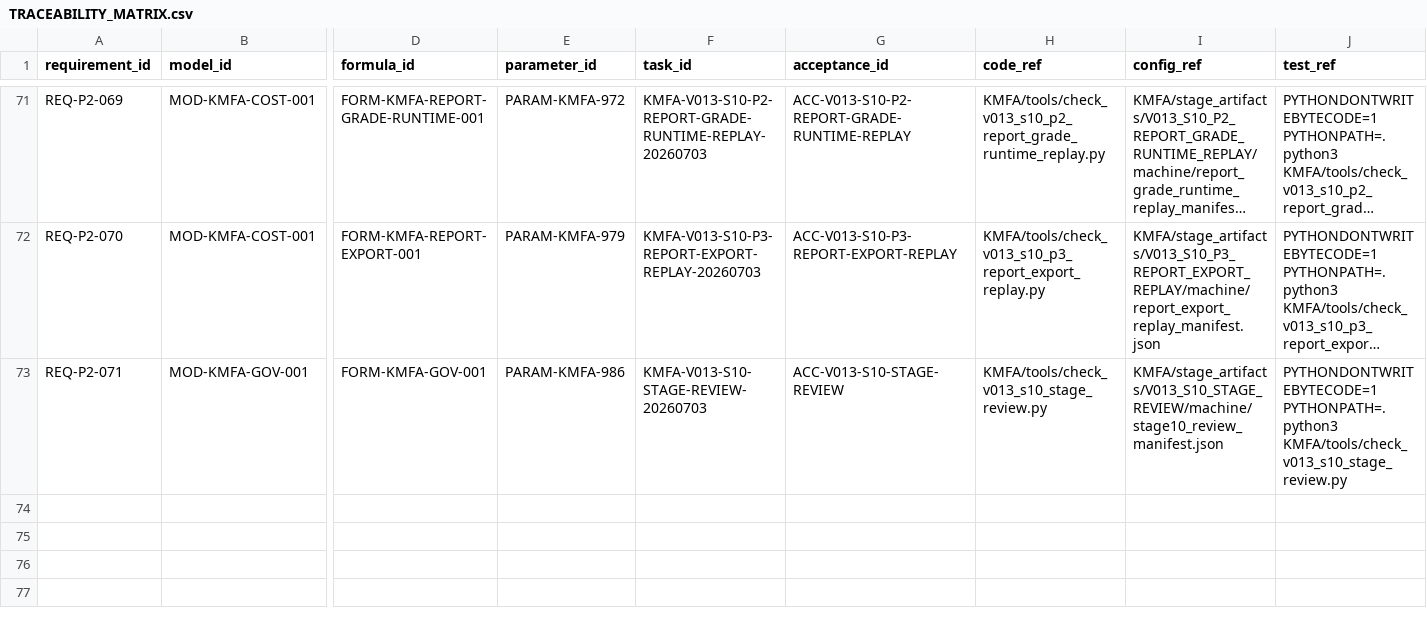
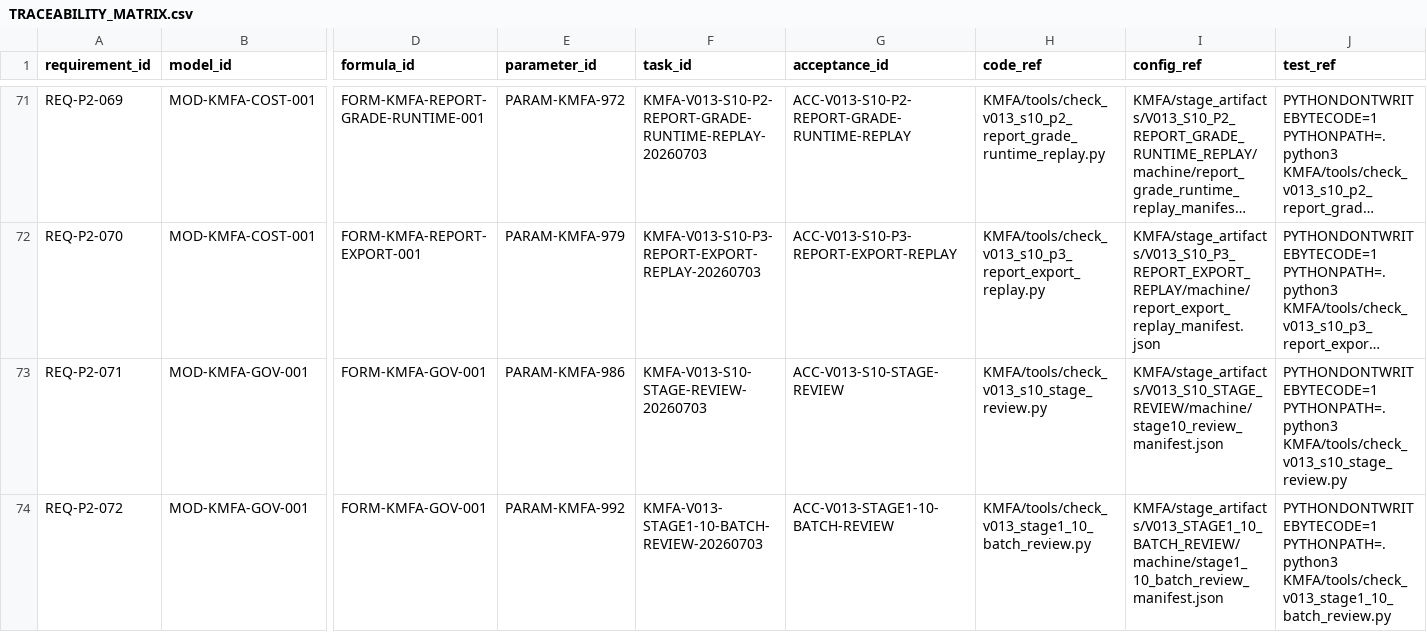
Before and after one commit to LinzeColin/KMOS, a CSV file: KMFA/docs/governance/TRACEABILITY_MATRIX.csv, drawn as a sheet; only a part is shown, gaps mark what is left out; long unchanged cells end in …; rows hold the shown columns only; the diff names each change by its address in the sheet, - before the commit and + after, or states it on an @@ line.

```diff
--- a/KMFA/docs/governance/TRACEABILITY_MATRIX.csv
+++ b/KMFA/docs/governance/TRACEABILITY_MATRIX.csv
+row 74: REQ-P2-072 | MOD-KMFA-GOV-001 | FORM-KMFA-GOV-001 | PARAM-KMFA-992 | KMFA-V013-STAGE1-10-BATCH-REVIEW-20260703 | ACC-V013-STAGE1-10-BATCH-REVIEW | KMFA/tools/check_v013_stage1_10_batch_review.py | KMFA/stage_artifacts/V013_STAGE1_10_BATCH_REVIEW/machine/stage1_10_batch_review_manifest.json | PYTHONDONTWRITEBYTECODE=1 PYTHONPATH=. python3 KMFA/tools/check_v013_stage1_10_batch_review.py
```
Also changed, not shown: KMFA/docs/governance/parameter_registry.csv, 21 other files.
